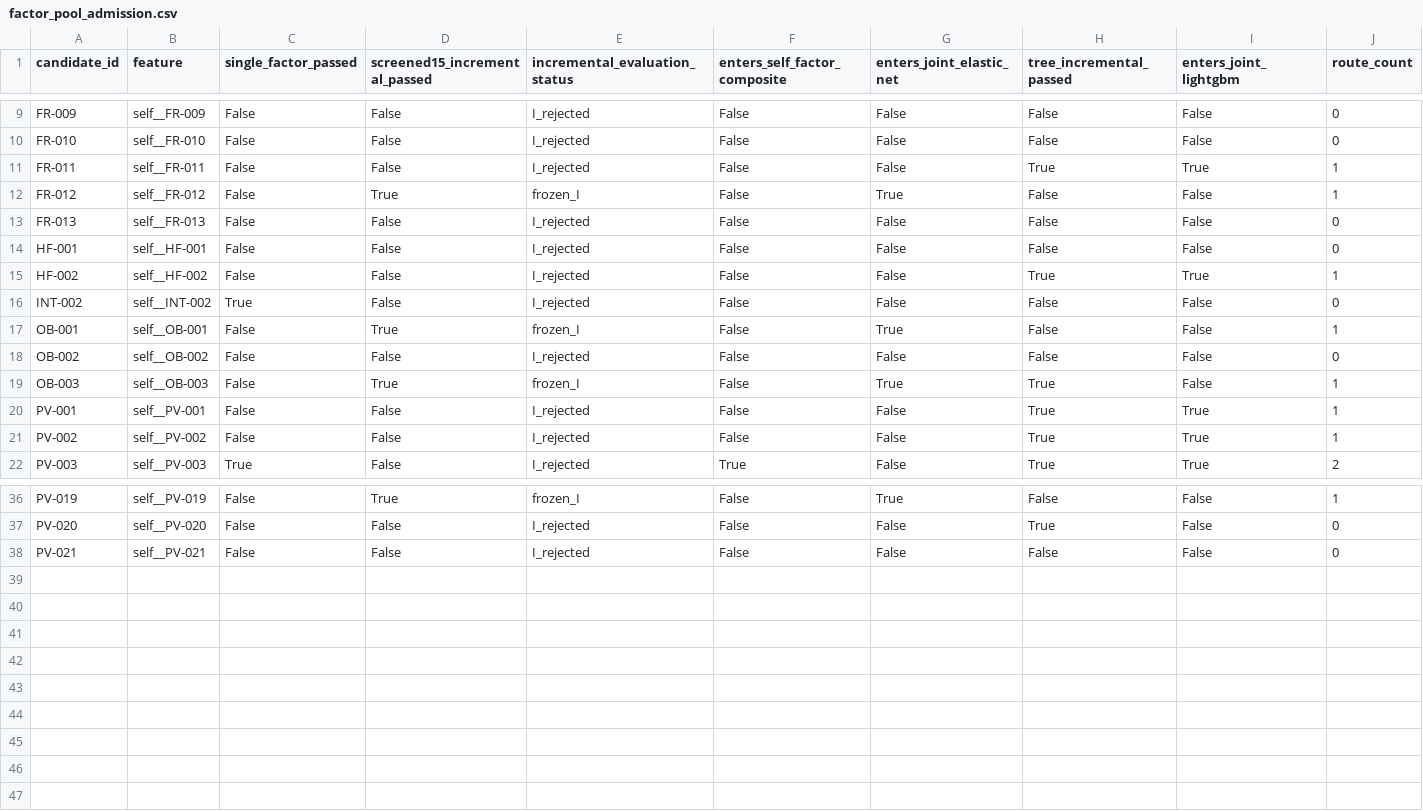
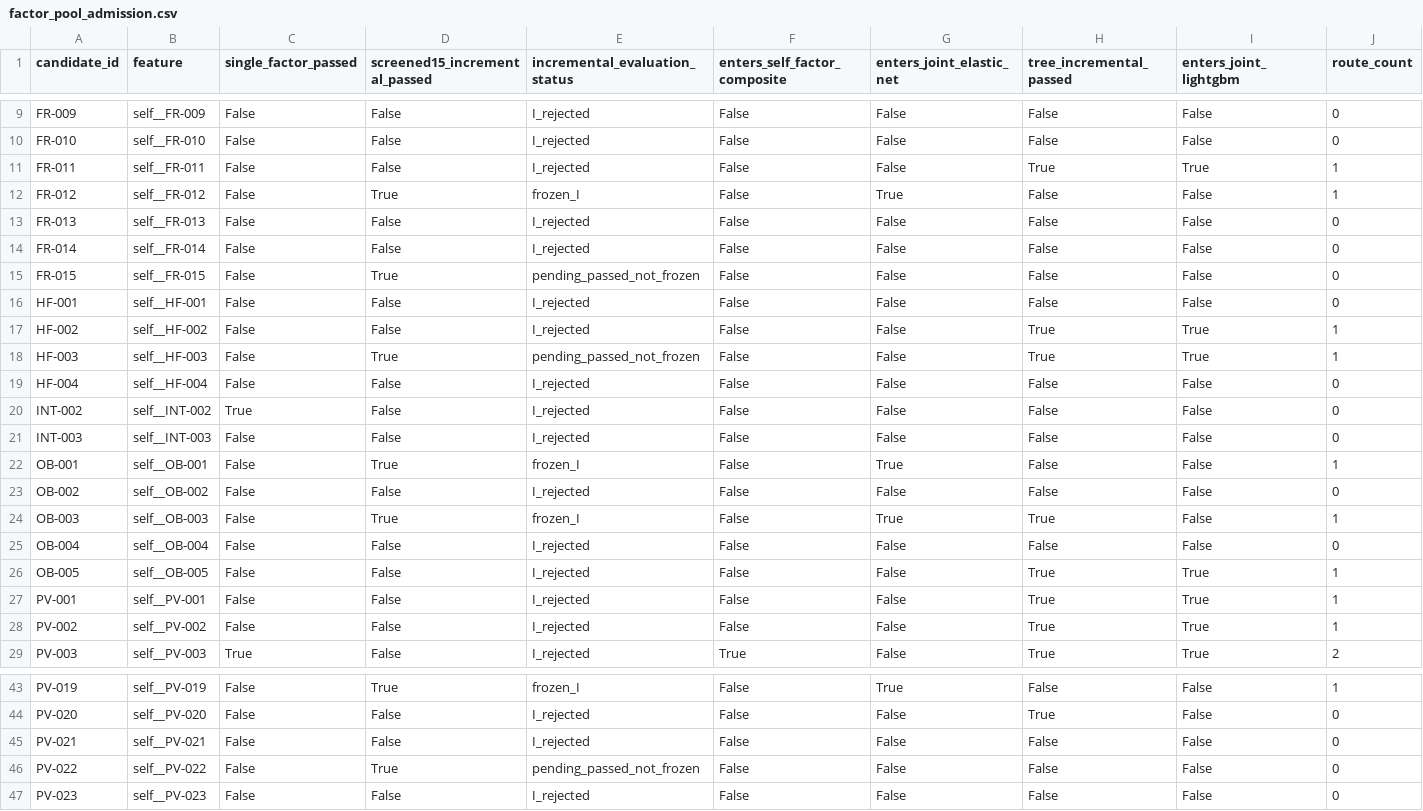
Before and after one commit to yeyeyuan23/bigquant, a CSV file: reports/factor_pool_admission.csv, drawn as a sheet; only a part is shown, gaps mark what is left out; rows hold the shown columns only; the diff names each change by its address in the sheet, - before the commit and + after, or states it on an @@ line.

```diff
--- a/reports/factor_pool_admission.csv
+++ b/reports/factor_pool_admission.csv
+row 14: FR-014 | self__FR-014 | False | False | I_rejected | False | False | False | False | 0
+row 15: FR-015 | self__FR-015 | False | True | pending_passed_not_frozen | False | False | False | False | 0
+row 18: HF-003 | self__HF-003 | False | True | pending_passed_not_frozen | False | False | True | True | 1
+row 19: HF-004 | self__HF-004 | False | False | I_rejected | False | False | False | False | 0
+row 21: INT-003 | self__INT-003 | False | False | I_rejected | False | False | False | False | 0
+row 25: OB-004 | self__OB-004 | False | False | I_rejected | False | False | False | False | 0
+row 26: OB-005 | self__OB-005 | False | False | I_rejected | False | False | True | True | 1
+row 46: PV-022 | self__PV-022 | False | True | pending_passed_not_frozen | False | False | False | False | 0
+row 47: PV-023 | self__PV-023 | False | False | I_rejected | False | False | False | False | 0
```
Also changed, not shown: reports/factor_pool_incremental.csv, reports/first_round_technical.csv, 18 other files.
